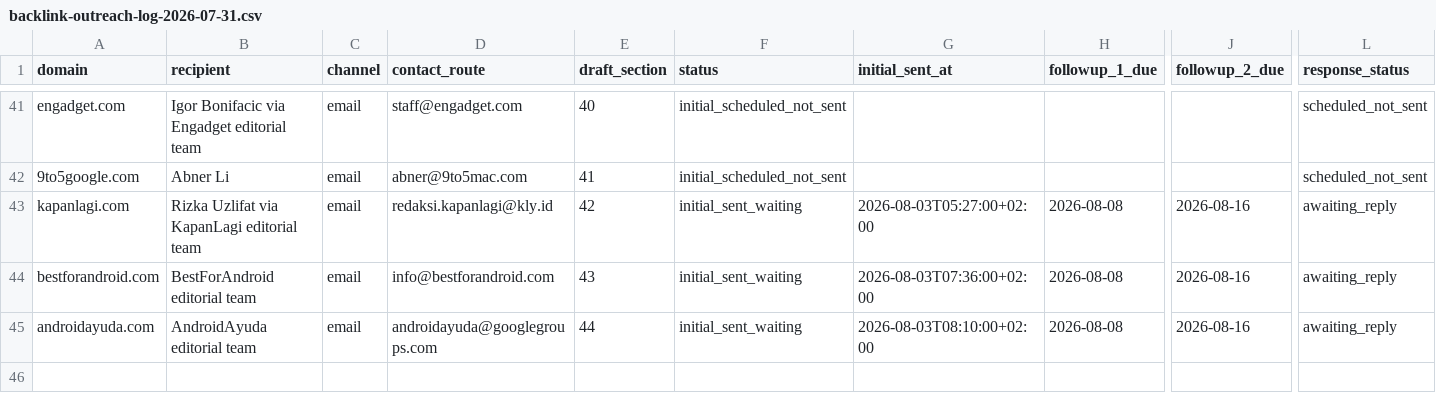
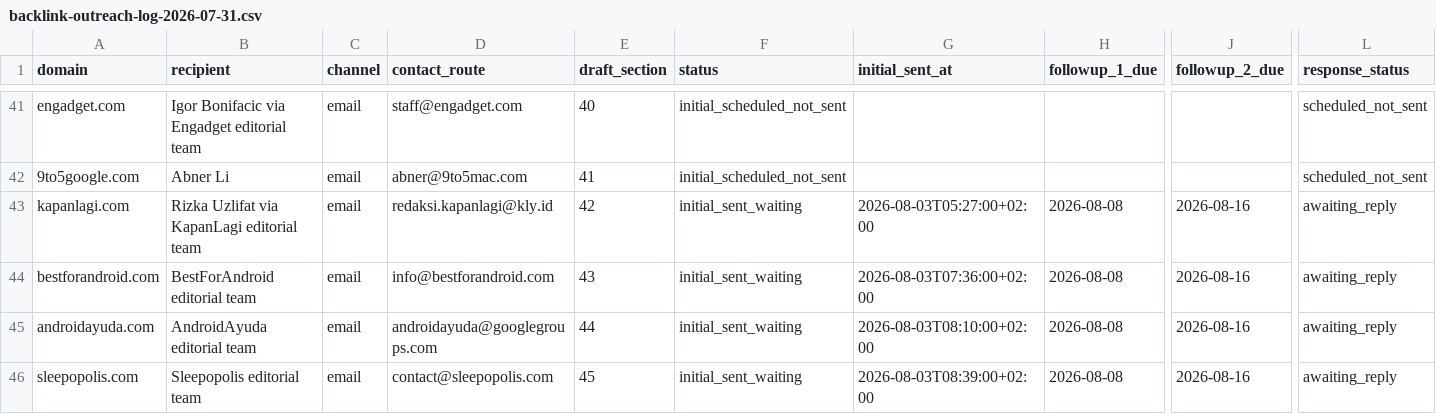
Before and after one commit to thannous/dreamer, a CSV file: marketing/seo/backlink-outreach-log-2026-07-31.csv, drawn as a sheet; only a part is shown, gaps mark what is left out; rows hold the shown columns only; the diff names each change by its address in the sheet, - before the commit and + after, or states it on an @@ line.

```diff
--- a/marketing/seo/backlink-outreach-log-2026-07-31.csv
+++ b/marketing/seo/backlink-outreach-log-2026-07-31.csv
+row 46: sleepopolis.com | Sleepopolis editorial team | email | contact@sleepopolis.com | 45 | initial_sent_waiting | 2026-08-03T08:39:00+02:00 | 2026-08-08 | 2026-08-16 | awaiting_reply
```
Also changed, not shown: marketing/seo/backlink-prospects-2026-07-31.csv, 3 other files.
